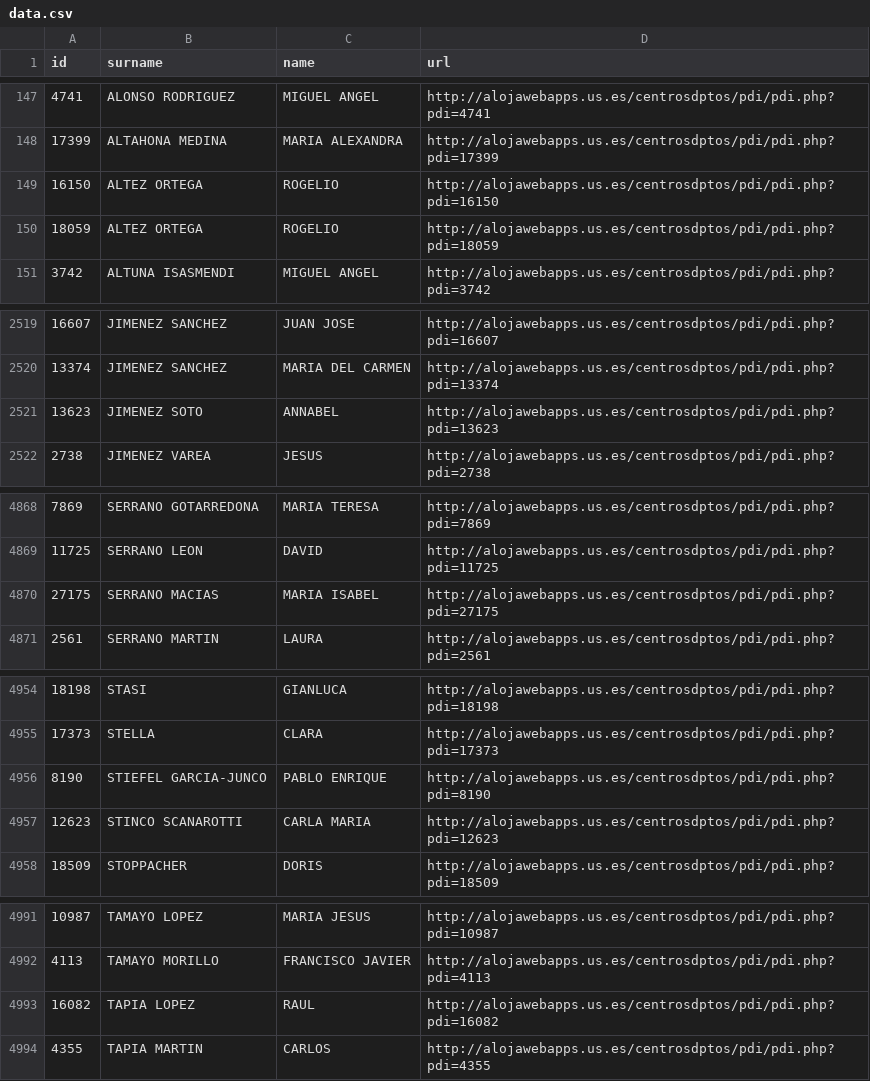
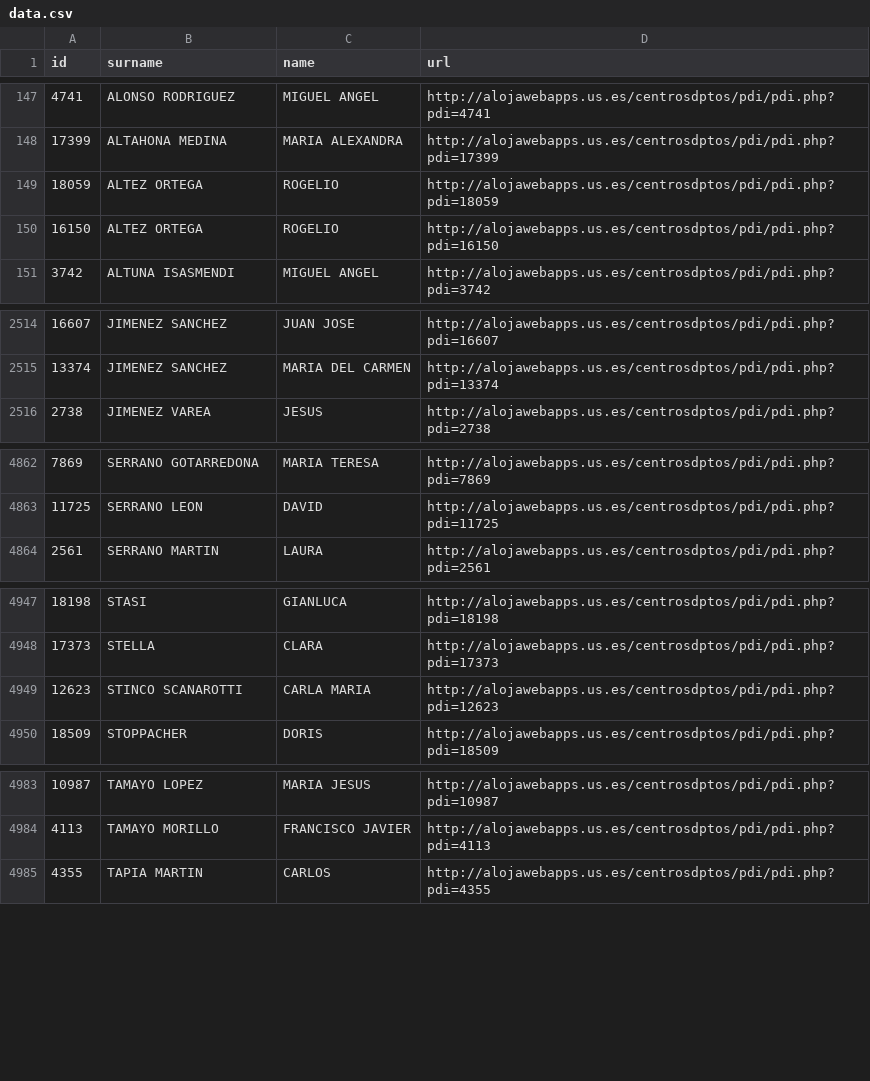
Before and after one commit to amoraschi/CollectUS, a CSV file: data.csv, drawn as a sheet; only a part is shown, gaps mark what is left out; the diff covers the shown part only.

```diff
--- a/data.csv
+++ b/data.csv
@@ -148,4 +148,4 @@ id;surname;name;url
 17399;ALTAHONA MEDINA;MARIA ALEXANDRA;http://alojawebapps.us.es/centrosdptos/pdi/pdi.php?pdi=17399
-16150;ALTEZ ORTEGA;ROGELIO;http://alojawebapps.us.es/centrosdptos/pdi/pdi.php?pdi=16150
 18059;ALTEZ ORTEGA;ROGELIO;http://alojawebapps.us.es/centrosdptos/pdi/pdi.php?pdi=18059
+16150;ALTEZ ORTEGA;ROGELIO;http://alojawebapps.us.es/centrosdptos/pdi/pdi.php?pdi=16150
 3742;ALTUNA ISASMENDI;MIGUEL ANGEL;http://alojawebapps.us.es/centrosdptos/pdi/pdi.php?pdi=3742
@@ -2520,3 +2515,2 @@ id;surname;name;url
 13374;JIMENEZ SANCHEZ;MARIA DEL CARMEN;http://alojawebapps.us.es/centrosdptos/pdi/pdi.php?pdi=13374
-13623;JIMENEZ SOTO;ANNABEL;http://alojawebapps.us.es/centrosdptos/pdi/pdi.php?pdi=13623
 2738;JIMENEZ VAREA;JESUS;http://alojawebapps.us.es/centrosdptos/pdi/pdi.php?pdi=2738
@@ -4869,3 +4863,2 @@ id;surname;name;url
 11725;SERRANO LEON;DAVID;http://alojawebapps.us.es/centrosdptos/pdi/pdi.php?pdi=11725
-27175;SERRANO MACIAS;MARIA ISABEL;http://alojawebapps.us.es/centrosdptos/pdi/pdi.php?pdi=27175
 2561;SERRANO MARTIN;LAURA;http://alojawebapps.us.es/centrosdptos/pdi/pdi.php?pdi=2561
@@ -4955,3 +4948,2 @@ id;surname;name;url
 17373;STELLA;CLARA;http://alojawebapps.us.es/centrosdptos/pdi/pdi.php?pdi=17373
-8190;STIEFEL GARCIA-JUNCO;PABLO ENRIQUE;http://alojawebapps.us.es/centrosdptos/pdi/pdi.php?pdi=8190
 12623;STINCO SCANAROTTI;CARLA MARIA;http://alojawebapps.us.es/centrosdptos/pdi/pdi.php?pdi=12623
@@ -4992,3 +4984,2 @@ id;surname;name;url
 4113;TAMAYO MORILLO;FRANCISCO JAVIER;http://alojawebapps.us.es/centrosdptos/pdi/pdi.php?pdi=4113
-16082;TAPIA LOPEZ;RAUL;http://alojawebapps.us.es/centrosdptos/pdi/pdi.php?pdi=16082
 4355;TAPIA MARTIN;CARLOS;http://alojawebapps.us.es/centrosdptos/pdi/pdi.php?pdi=4355
```
Also changed, not shown: 5 removed rows and 5 moved rows elsewhere in this file, 1 other file.
